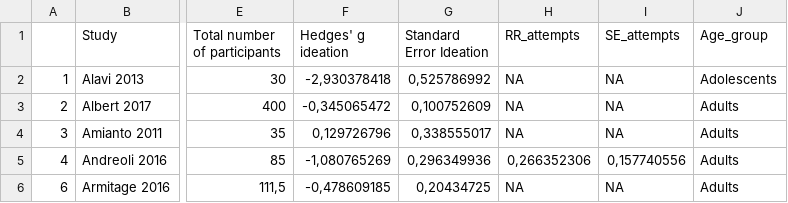
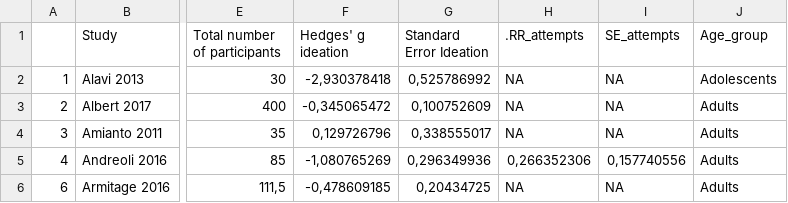
Before and after one commit to metapsy-project/data-template, a CSV file: data.csv, drawn as a sheet; only a part is shown, gaps mark what is left out; the diff names each change by its address in the sheet, - before the commit and + after, or states it on an @@ line.

Commit message:
Update data.csv

```diff
--- a/data.csv
+++ b/data.csv
-H1: RR_attempts
+H1: .RR_attempts
```
